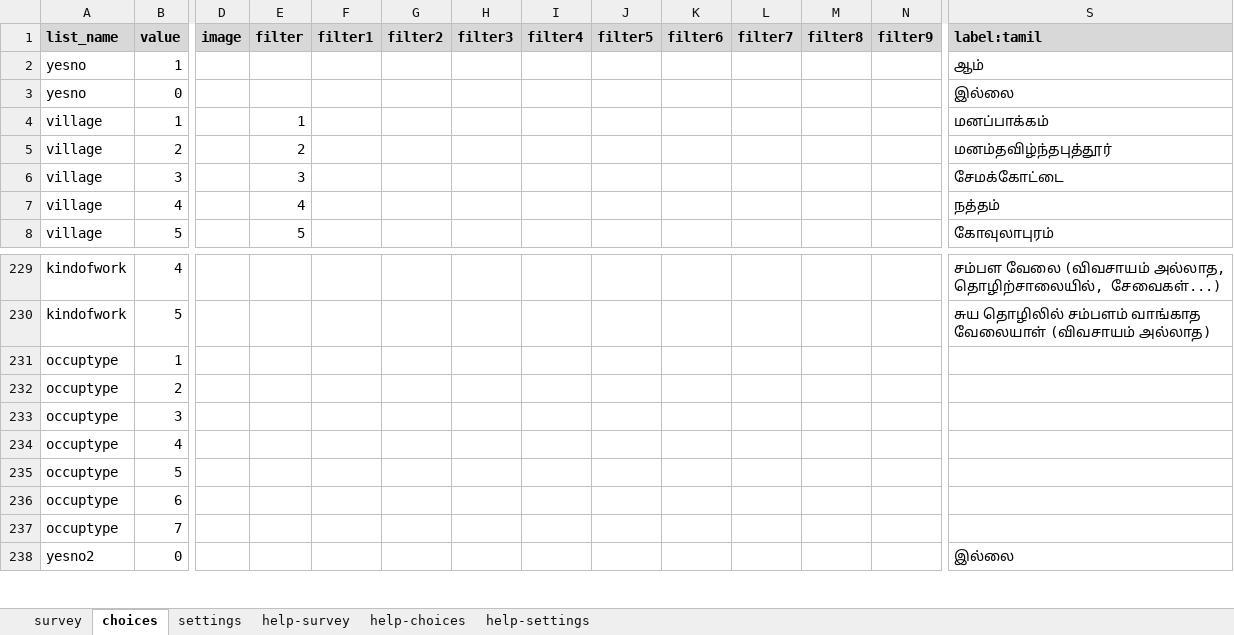
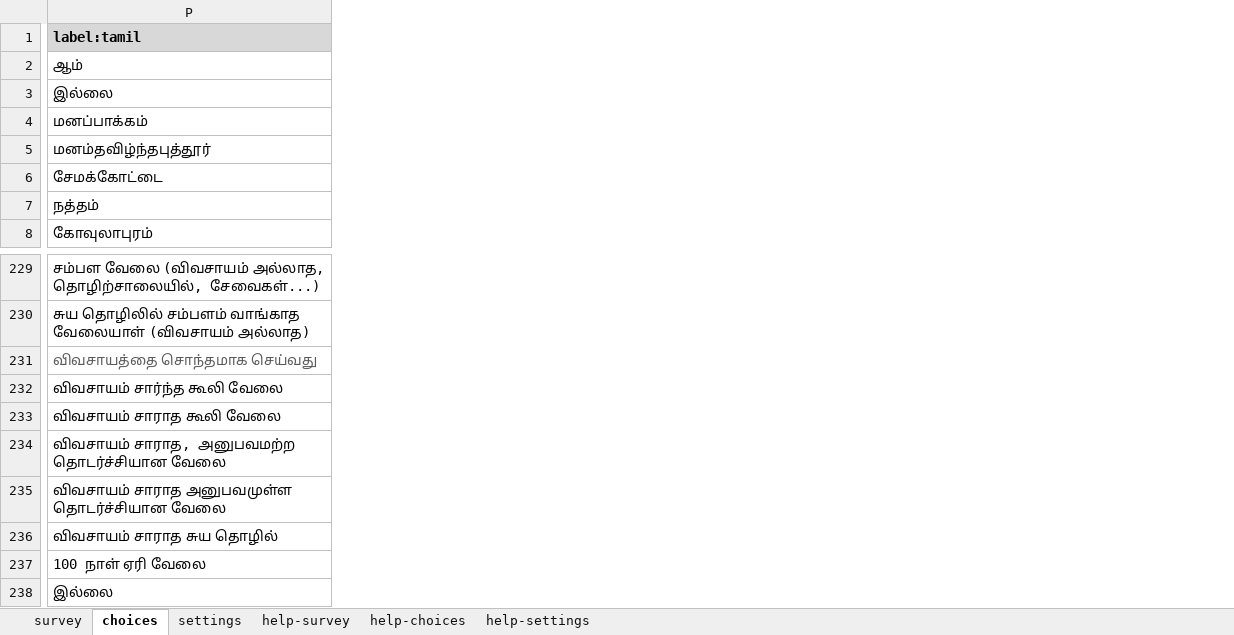
Before and after one commit to arnaudnatal/odriis, an Excel workbook: Tracking2/FINAL/NEEMSIS_tracking_2022_v9.xlsx, sheet choices, drawn as a sheet; only a part is shown, gaps mark what is left out; values as stored, in another font and other column widths than the file's, no borders; removed rows and columns are numbered as before the commit, all else as after; the diff covers the shown part only; the diff names each change by its address in the sheet, - before the commit and + after, or states it on an @@ line.

```diff
--- a/Tracking2/FINAL/NEEMSIS_tracking_2022_v9.xlsx (sheet choices)
+++ b/Tracking2/FINAL/NEEMSIS_tracking_2022_v9.xlsx (sheet choices)
@@ column A (list_name) hidden, rows 2-8: yesno | yesno | village | village | village | village | village; rows 229-238: kindofwork | kindofwork | occuptype | occuptype | occuptype | occuptype | occuptype | occuptype | occuptype | yesno2 @@
@@ column B (value) hidden, rows 2-8: 1 | 0 | 1 | 2 | 3 | 4 | 5; rows 229-238: 4 | 5 | 1 | 2 | 3 | 4 | 5 | 6 | 7 | 0 @@
@@ column D (image) hidden, empty @@
@@ column E (filter) hidden, rows 4-8: 1 | 2 | 3 | 4 | 5 @@
@@ column F (filter1) hidden, empty @@
@@ column G (filter2) hidden, empty @@
@@ column H (filter3) hidden, empty @@
@@ column I (filter4) hidden, empty @@
@@ column J (filter5) hidden, empty @@
@@ column K (filter6) hidden, empty @@
@@ column L (filter7) hidden, empty @@
@@ column M (filter8) hidden, empty @@
@@ column N (filter9) hidden, empty @@
-P231 (label:tamil): (empty)
+P231 (label:tamil): விவசாயத்தை சொந்தமாக செய்வது
-P232 (label:tamil): (empty)
+P232 (label:tamil): விவசாயம் சார்ந்த கூலி வேலை
-P233 (label:tamil): (empty)
+P233 (label:tamil): விவசாயம் சாராத கூலி வேலை
-P234 (label:tamil): (empty)
+P234 (label:tamil): விவசாயம் சாராத, அனுபவமற்ற தொடர்ச்சியான வேலை
-P235 (label:tamil): (empty)
+P235 (label:tamil): விவசாயம் சாராத அனுபவமுள்ள தொடர்ச்சியான வேலை
-P236 (label:tamil): (empty)
+P236 (label:tamil): விவசாயம் சாராத சுய தொழில்
-P237 (label:tamil): (empty)
+P237 (label:tamil): 100 நாள் ஏரி வேலை
```
Also changed, not shown: 4 removed columns elsewhere in this sheet, sheet survey, sheet settings, hidden cells, 8 other files.
